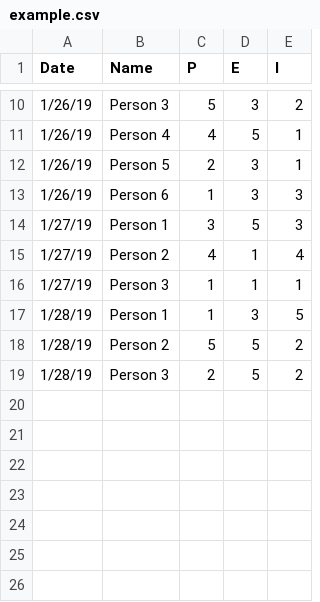
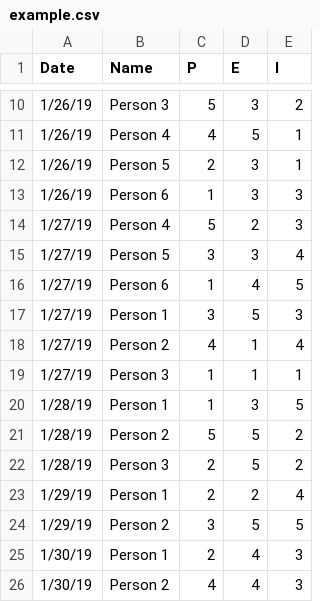
Before and after one commit to vzhou842/PEI-visualizer, a CSV file: public/example.csv, drawn as a sheet; only a part is shown, gaps mark what is left out.

Commit message:
Updated example.csv

```diff
--- a/public/example.csv
+++ b/public/example.csv
@@ -13,2 +13,5 @@ Date,Name,P,E,I
 1/26/19,Person 6,1,3,3
+1/27/19,Person 4,5,2,3
+1/27/19,Person 5,3,3,4
+1/27/19,Person 6,1,4,5
 1/27/19,Person 1,3,5,3
@@ -19 +22,5 @@ Date,Name,P,E,I
 1/28/19,Person 3,2,5,2
+1/29/19,Person 1,2,2,4
+1/29/19,Person 2,3,5,5
+1/30/19,Person 1,2,4,3
+1/30/19,Person 2,4,4,3
```
